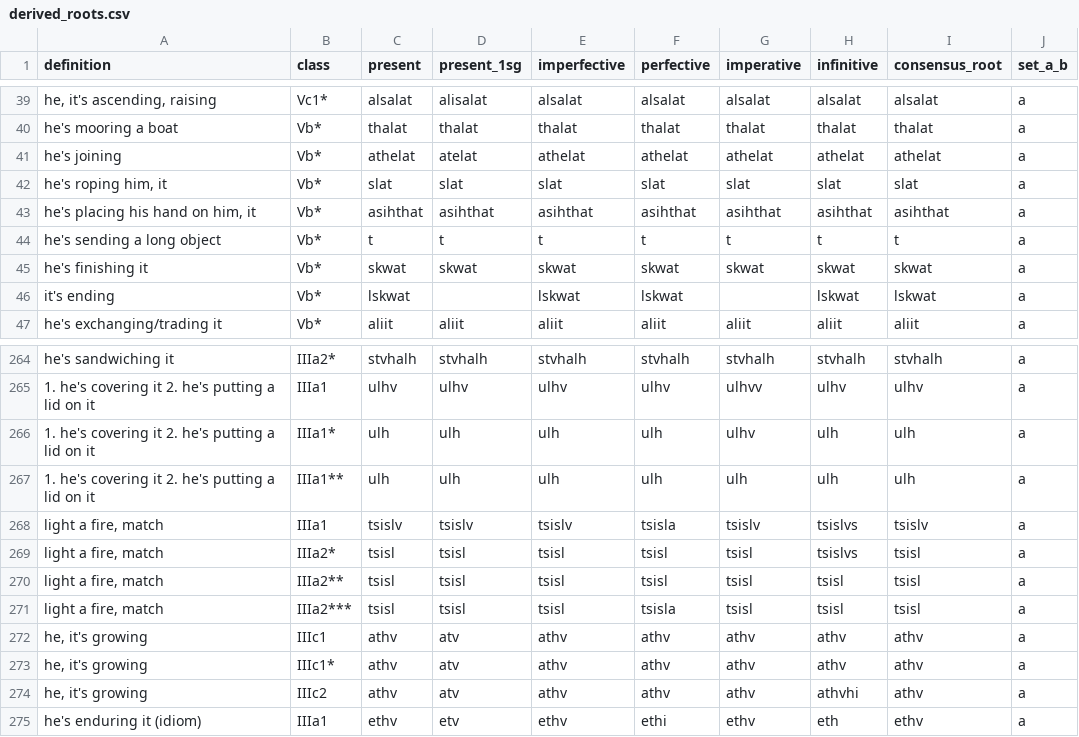
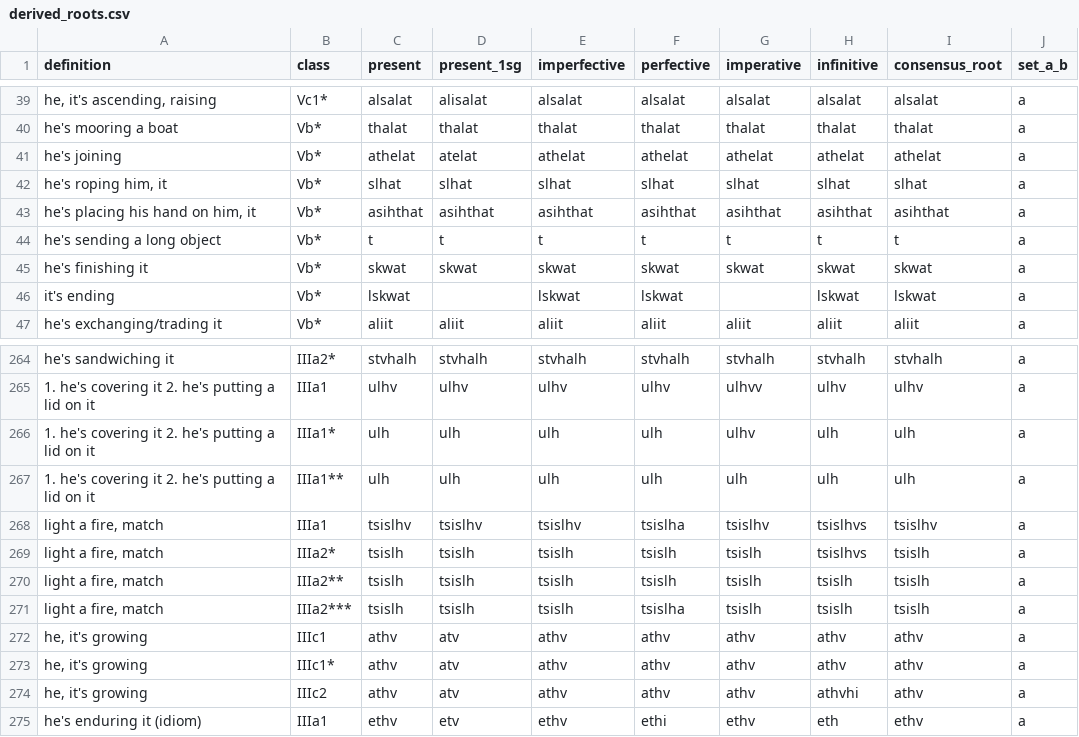
Before and after one commit to CharlieMcVicker/king-recreation, a CSV file: artifacts/data/derived_roots.csv, drawn as a sheet; only a part is shown, gaps mark what is left out; the diff names each change by its address in the sheet, - before the commit and + after, or states it on an @@ line.

```diff
--- a/artifacts/data/derived_roots.csv
+++ b/artifacts/data/derived_roots.csv
-C42 (present): slat
+C42 (present): slhat
-D42 (present_1sg): slat
+D42 (present_1sg): slhat
-E42 (imperfective): slat
+E42 (imperfective): slhat
-F42 (perfective): slat
+F42 (perfective): slhat
-G42 (imperative): slat
+G42 (imperative): slhat
-H42 (infinitive): slat
+H42 (infinitive): slhat
-I42 (consensus_root): slat
+I42 (consensus_root): slhat
-C268 (present): tsislv
+C268 (present): tsislhv
-D268 (present_1sg): tsislv
+D268 (present_1sg): tsislhv
-E268 (imperfective): tsislv
+E268 (imperfective): tsislhv
-F268 (perfective): tsisla
+F268 (perfective): tsislha
-G268 (imperative): tsislv
+G268 (imperative): tsislhv
-H268:H269 (infinitive): tsislvs
+H268:H269 (infinitive): tsislhvs
-I268 (consensus_root): tsislv
+I268 (consensus_root): tsislhv
-C269:C271 (present): tsisl
+C269:C271 (present): tsislh
-D269:D271 (present_1sg): tsisl
+D269:D271 (present_1sg): tsislh
-E269:E271 (imperfective): tsisl
+E269:E271 (imperfective): tsislh
-F269:F270 (perfective): tsisl
+F269:F270 (perfective): tsislh
-G269:G271 (imperative): tsisl
+G269:G271 (imperative): tsislh
-I269:I271 (consensus_root): tsisl
+I269:I271 (consensus_root): tsislh
-H270:H271 (infinitive): tsisl
+H270:H271 (infinitive): tsislh
-F271 (perfective): tsisla
+F271 (perfective): tsislha
```
Also changed, not shown: artifacts/data/corpus.csv, artifacts/data/endings_stripped_corpus.csv, 5 other files.
